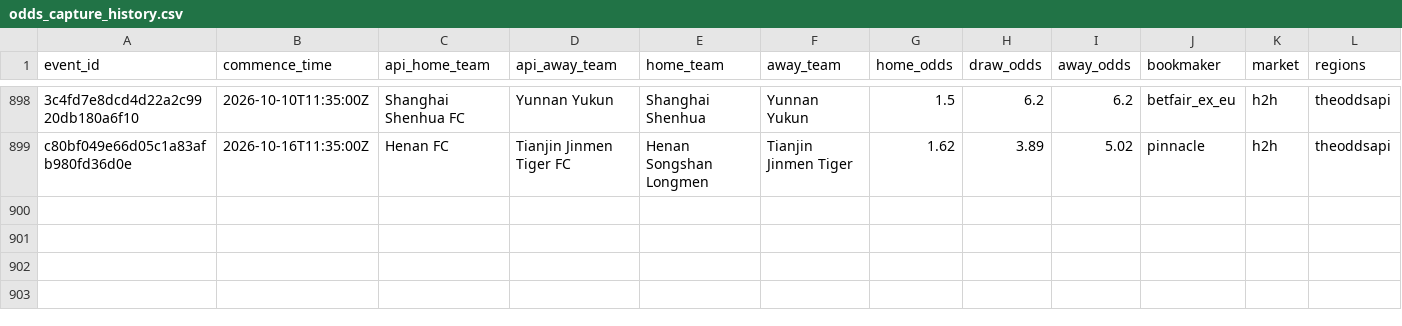
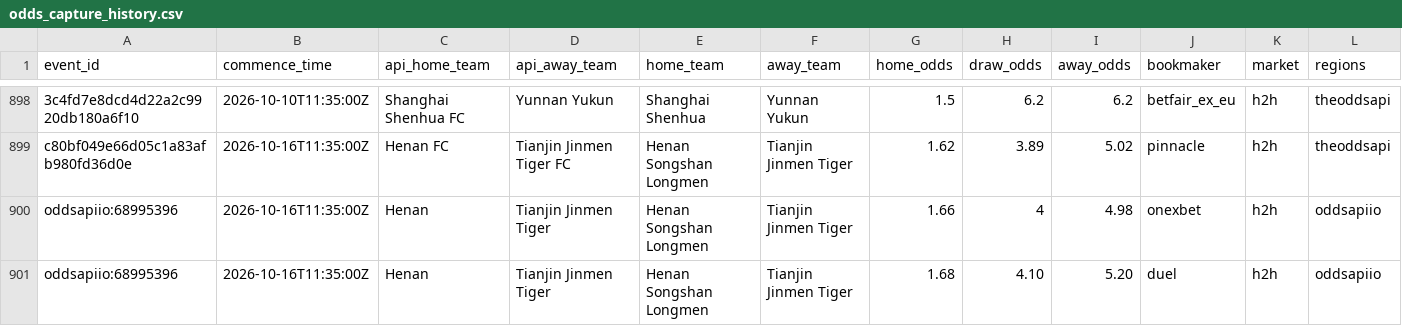
Before and after one commit to jiajun-builds/betmodel, a CSV file: data/csl/odds_capture_history.csv, drawn as a sheet; only a part is shown, gaps mark what is left out; rows hold the shown columns only; the diff names each change by its address in the sheet, - before the commit and + after, or states it on an @@ line.

```diff
--- a/data/csl/odds_capture_history.csv
+++ b/data/csl/odds_capture_history.csv
+row 900: oddsapiio:68995396 | 2026-10-16T11:35:00Z | Henan | Tianjin Jinmen Tiger | Henan Songshan Longmen | Tianjin Jinmen Tiger | 1.66 | 4 | 4.98 | onexbet | h2h | oddsapiio
+row 901: oddsapiio:68995396 | 2026-10-16T11:35:00Z | Henan | Tianjin Jinmen Tiger | Henan Songshan Longmen | Tianjin Jinmen Tiger | 1.68 | 4.10 | 5.20 | duel | h2h | oddsapiio
```
Also changed, not shown: data/csl/capture_watch.csv.
